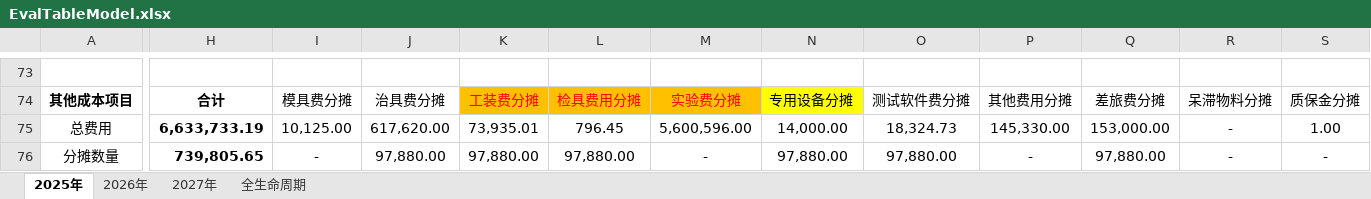
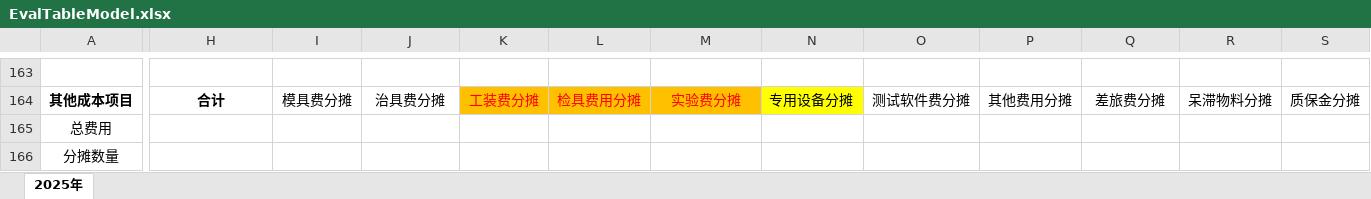
Before and after one commit to sunnysmartlead/finance_back, an Excel workbook: aspnet-core/src/Finance.Web.Host/wwwroot/Excel/EvalTableModel.xlsx, sheet 2025年, drawn as a sheet; only a part is shown, gaps mark what is left out; values as stored, in another font and other column widths than the file's, no borders; charts and pictures not drawn; addresses are those after the commit; the diff covers the shown part only; the diff names each change by its address in the sheet, - before the commit and + after, or states it on an @@ line.

```diff
--- a/aspnet-core/src/Finance.Web.Host/wwwroot/Excel/EvalTableModel.xlsx (sheet 2025年)
+++ b/aspnet-core/src/Finance.Web.Host/wwwroot/Excel/EvalTableModel.xlsx (sheet 2025年)
-sheet tab: 2026年
-sheet tab: 2027年
-sheet tab: 全生命周期
-H165: 6,633,733.19
+H165: (empty)
-I165: 10,125.00
+I165: (empty)
-J165: 617,620.00
+J165: (empty)
-K165: 73,935.01
+K165: (empty)
-L165: 796.45
+L165: (empty)
-M165: 5,600,596.00
+M165: (empty)
-N165: 14,000.00
+N165: (empty)
-O165: 18,324.73
+O165: (empty)
-P165: 145,330.00
+P165: (empty)
-Q165: 153,000.00
+Q165: (empty)
-R165:R166: -
+R165:R166: (empty)
-S165: 1.00
+S165: (empty)
-H166: 739,805.65
+H166: (empty)
-I166: -
+I166: (empty)
-J166: 97,880.00
+J166: (empty)
-K166: 97,880.00
+K166: (empty)
-L166: 97,880.00
+L166: (empty)
-M166: -
+M166: (empty)
-N166: 97,880.00
+N166: (empty)
-O166: 97,880.00
+O166: (empty)
-P166: -
+P166: (empty)
-Q166: 97,880.00
+Q166: (empty)
-S166: -
+S166: (empty)
```
Also changed, not shown: other rows of this sheet, charts or pictures.
